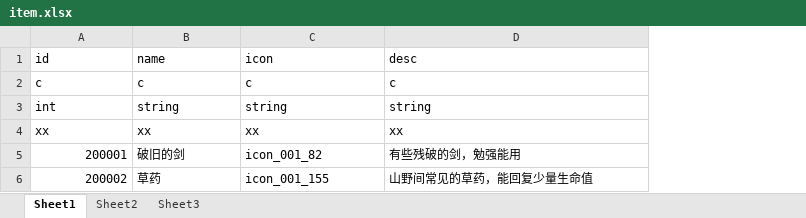
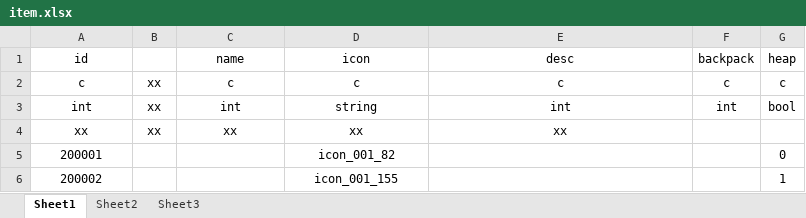
Before and after one commit to 2455466675/Project001, an Excel workbook: Config/Excel/item.xlsx, sheet Sheet1, drawn as a sheet; values as stored, in another font and other column widths than the file's, no borders; addresses are those after the commit; the diff names each change by its address in the sheet, - before the commit and + after, or states it on an @@ line.

```diff
--- a/Config/Excel/item.xlsx (sheet Sheet1)
+++ b/Config/Excel/item.xlsx (sheet Sheet1)
+column B, rows 2-4: all xx
+column F (backpack), rows 2-3: c | int
+column G (heap), rows 2-6: c | bool |  | 0 | 1
-A1:A4 alignment: left
+A1:A4 alignment: center
-C1:E4 alignment: left
+C1:E4 alignment: center
-C3 (name): string
+C3 (name): int
-E3 (desc): string
+E3 (desc): int
-A5:A6 alignment: right
+A5:A6 alignment: center
-C5 (name): 破旧的剑
+C5 (name): (empty)
-D5:D6 alignment: left
+D5:D6 alignment: center
-E5 (desc): 有些残破的剑，勉强能用
+E5 (desc): (empty)
-C6 (name): 草药
+C6 (name): (empty)
-E6 (desc): 山野间常见的草药，能回复少量生命值
+E6 (desc): (empty)
```
Also changed, not shown: 8 other files.
